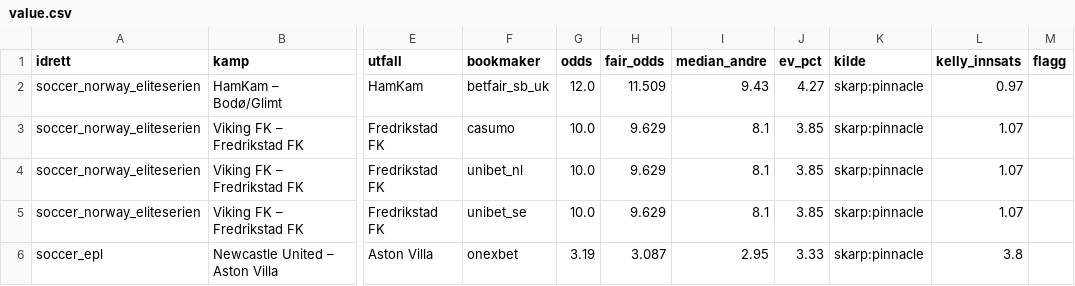
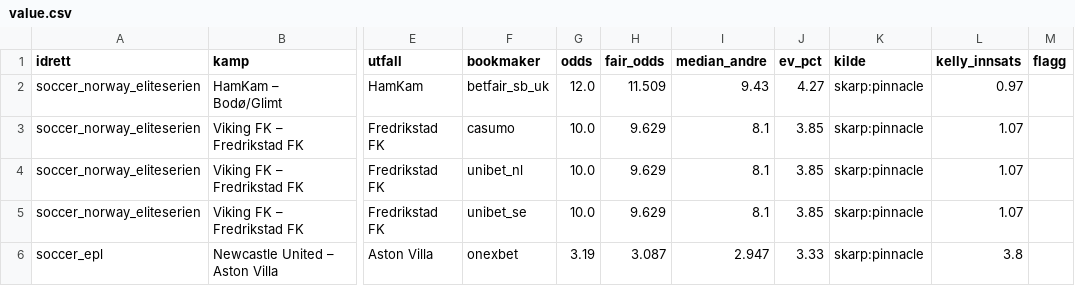
Before and after one commit to Anders1919/odds-scanner, a CSV file: docs/value.csv, drawn as a sheet; only a part is shown, gaps mark what is left out; the diff names each change by its address in the sheet, - before the commit and + after, or states it on an @@ line.

```diff
--- a/docs/value.csv
+++ b/docs/value.csv
-I6 (median_andre): 2.95
+I6 (median_andre): 2.947
```
Also changed, not shown: 1 other file.
